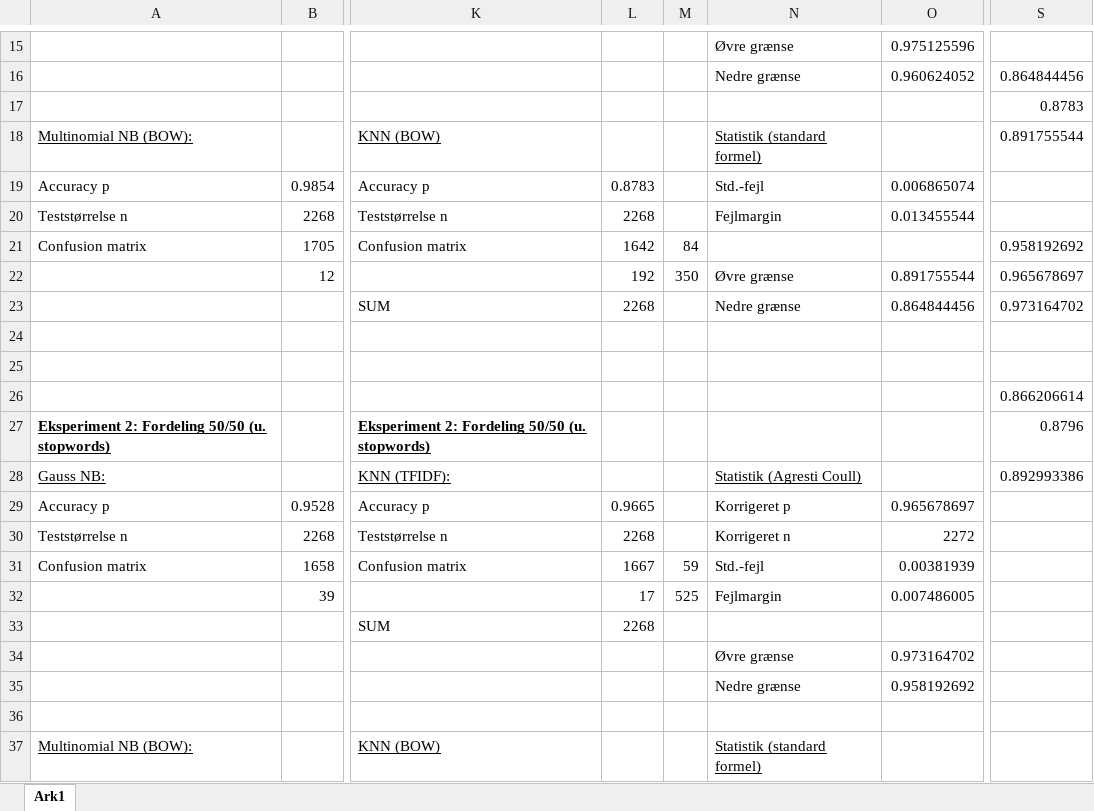
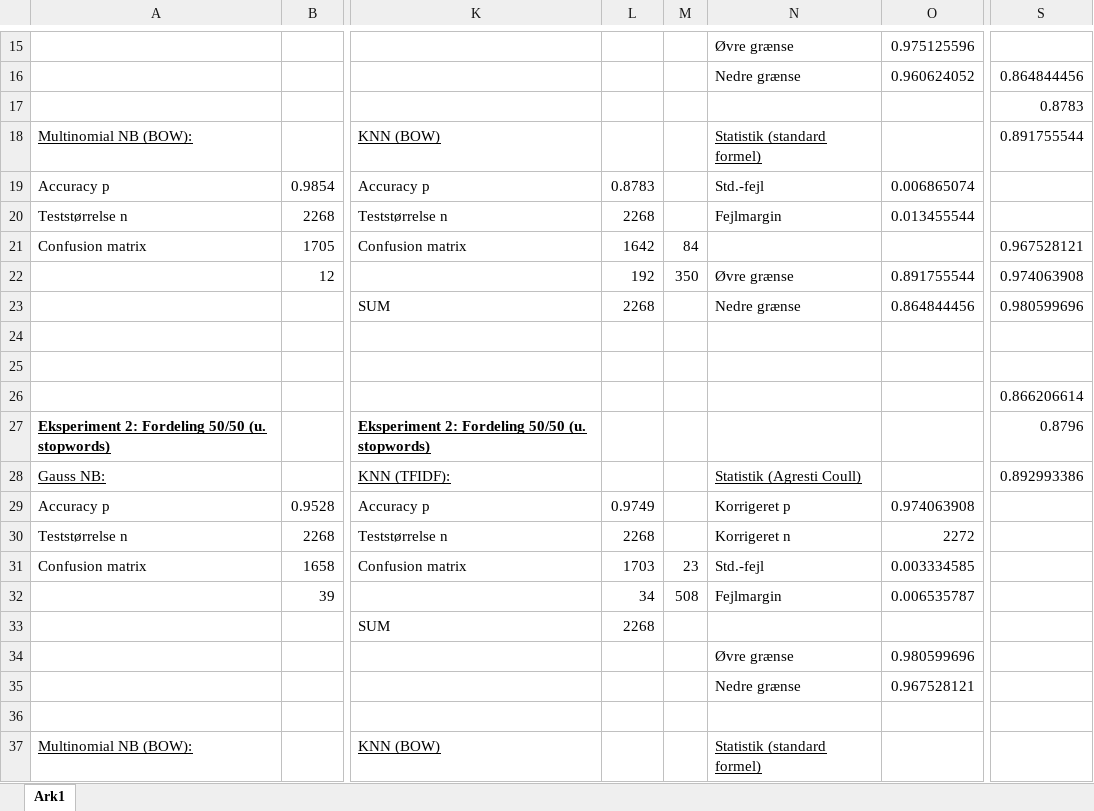
Before and after one commit to AndreasLH/3-ugers-projekt-Ham-n-spam, an Excel workbook: Statistik/Del 2 og del 3 - intelligente systemer ENDELIGE.xlsx, sheet Ark1, drawn as a sheet; only a part is shown, gaps mark what is left out; values as stored, in another font and other column widths than the file's, no borders; charts and pictures not drawn; the diff names each change by its address in the sheet, - before the commit and + after, or states it on an @@ line.

```diff
--- a/Statistik/Del 2 og del 3 - intelligente systemer ENDELIGE.xlsx (sheet Ark1)
+++ b/Statistik/Del 2 og del 3 - intelligente systemer ENDELIGE.xlsx (sheet Ark1)
-S21: 0.958192692
+S21: 0.967528121
-S22: 0.965678697
+S22: 0.974063908
-S23: 0.973164702
+S23: 0.980599696
-L29: 0.9665
+L29: 0.9749
-O29: 0.965678697
+O29: 0.974063908
-L31: 1667
+L31: 1703
-M31: 59
+M31: 23
-O31: 0.00381939
+O31: 0.003334585
-L32: 17
+L32: 34
-M32: 525
+M32: 508
-O32: 0.007486005
+O32: 0.006535787
-O34: 0.973164702
+O34: 0.980599696
-O35: 0.958192692
+O35: 0.967528121
```
Also changed, not shown: 9 other files.
